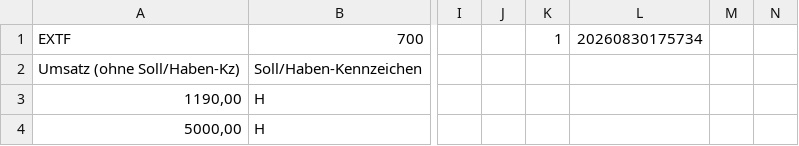
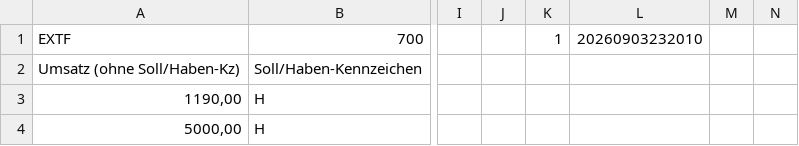
Before and after one commit to waleed91919/Rechnungsprogramm_Geb_V2, a CSV file: output/invoices/datev_exports/EXTF_FULL_SYSTEM.csv, drawn as a sheet; only a part is shown, gaps mark what is left out; the diff names each change by its address in the sheet, - before the commit and + after, or states it on an @@ line.

```diff
--- a/output/invoices/datev_exports/EXTF_FULL_SYSTEM.csv
+++ b/output/invoices/datev_exports/EXTF_FULL_SYSTEM.csv
-L1: 20260830175734
+L1: 20260903232010
```
Also changed, not shown: output/invoices/datev_exports/EXTF_2026_JULI.csv, 51 other files.
